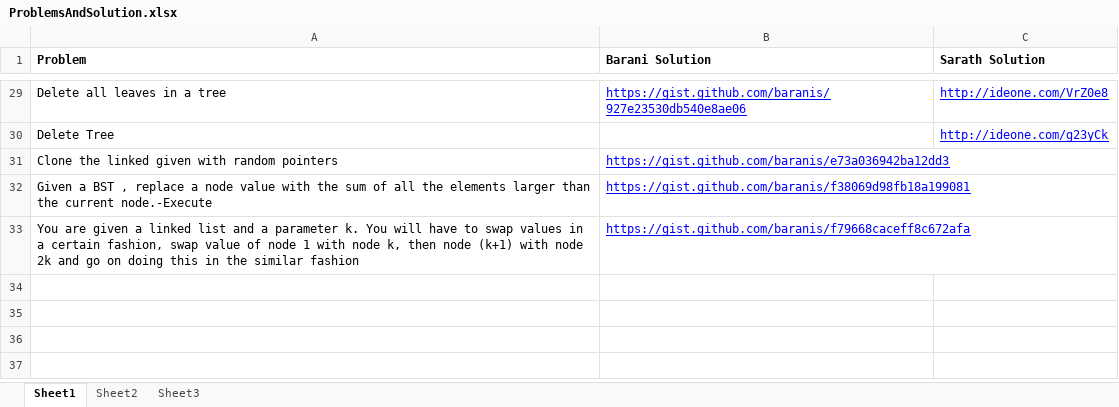
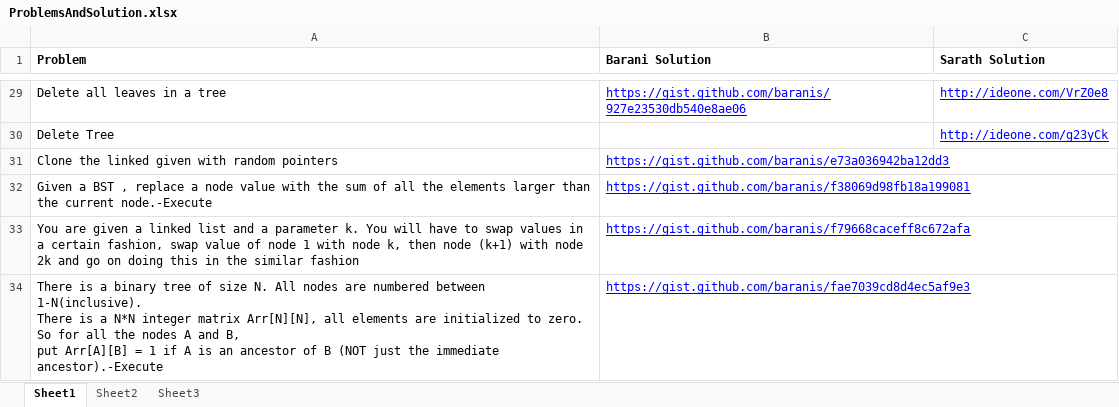
Before and after one commit to eedsva/mytrack, an Excel workbook: ProblemsAndSolution.xlsx, sheet Sheet1, drawn as a sheet; only a part is shown, gaps mark what is left out; values as stored, in another font and other column widths than the file's, no borders; ↵ is a line break in a cell; the diff names each change by its address in the sheet, - before the commit and + after, or states it on an @@ line.

```diff
--- a/ProblemsAndSolution.xlsx (sheet Sheet1)
+++ b/ProblemsAndSolution.xlsx (sheet Sheet1)
+row 34: There is a binary tree of size N. All nodes are numbered between 1-N(inclusive). ↵ There is a N*N integer matrix Arr[N][N], all elements are initialized to zero. So for all the nodes A and B, ↵ put Arr[A][B] = 1 if A is an ancestor of B (NOT just the immediate ancestor).-Execute | https://gist.github.com/baranis/fae7039cd8d4ec5af9e3
```
Also changed, not shown: Track Of Barani.xlsx, Track Of Sarath.xlsx.
